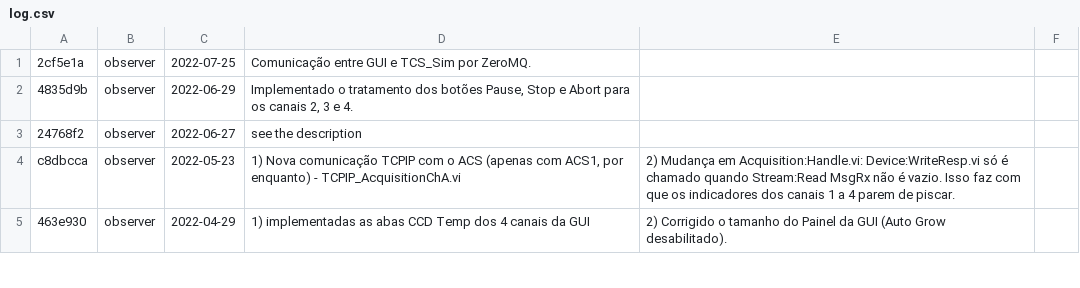
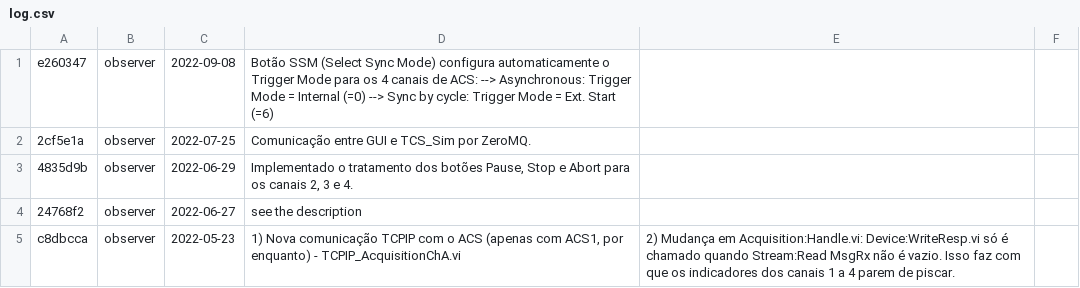
Before and after one commit to DBernardes/SPARC4_GUI, a CSV file: log.csv, drawn as a sheet; only a part is shown; the shorter side is filled out with more unchanged rows.

Commit message:
Updating the log.csv file

```diff
--- a/log.csv
+++ b/log.csv
@@ -1 +1,2 @@
+e260347; observer; 2022-09-08; Botão SSM (Select Sync Mode) configura automaticamente o Trigger Mode para os 4 canais de ACS: --> Asynchronous: Trigger Mode = Internal (=0) --> Sync by cycle: Trigger Mode = Ext. Start (=6)
 2cf5e1a; observer; 2022-07-25; Comunicação entre GUI e TCS_Sim por ZeroMQ.
```
